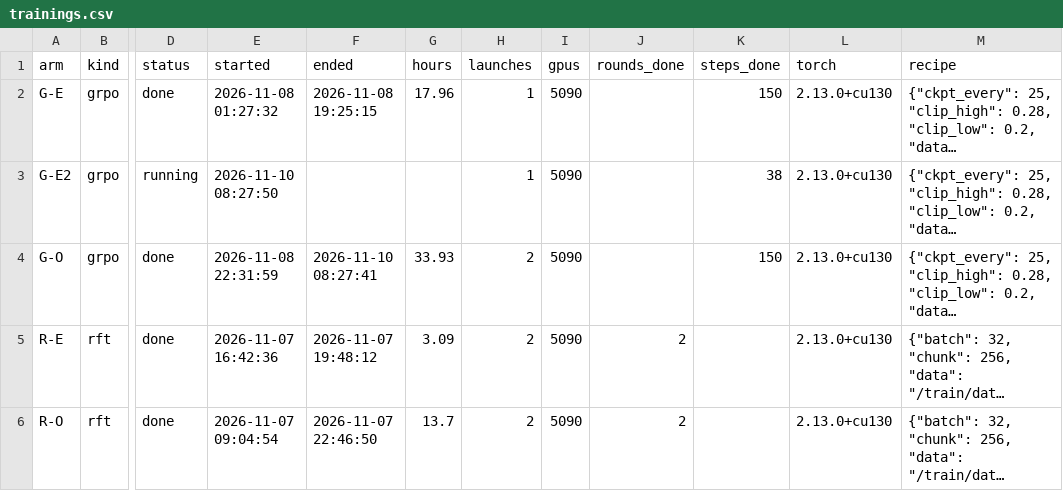
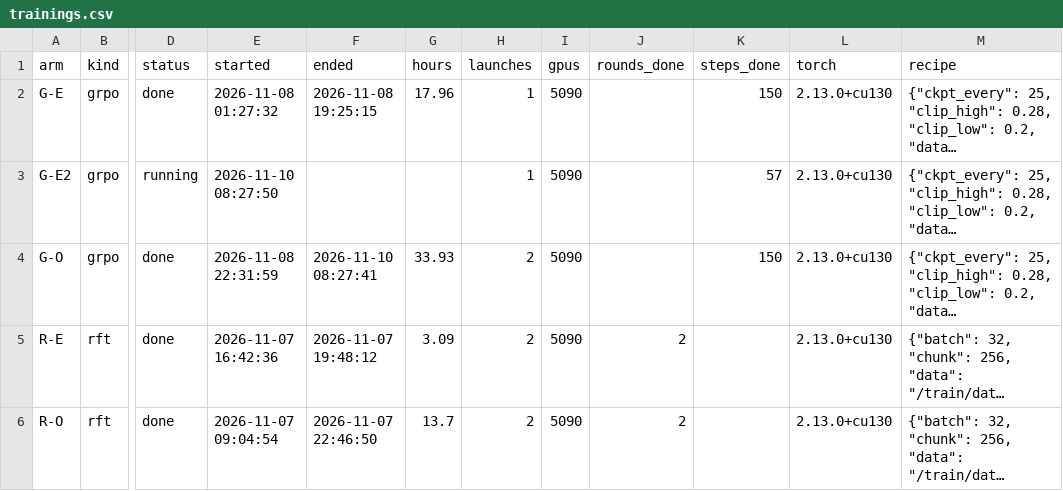
Before and after one commit to XLRA/weight-space-coding, a CSV file: paper/data/trainings.csv, drawn as a sheet; only a part is shown, gaps mark what is left out; long unchanged cells end in …; the diff names each change by its address in the sheet, - before the commit and + after, or states it on an @@ line.

```diff
--- a/paper/data/trainings.csv
+++ b/paper/data/trainings.csv
-K3 (steps_done): 38
+K3 (steps_done): 57
```
Also changed, not shown: paper/data/checkpoints.csv, 41 other files.
